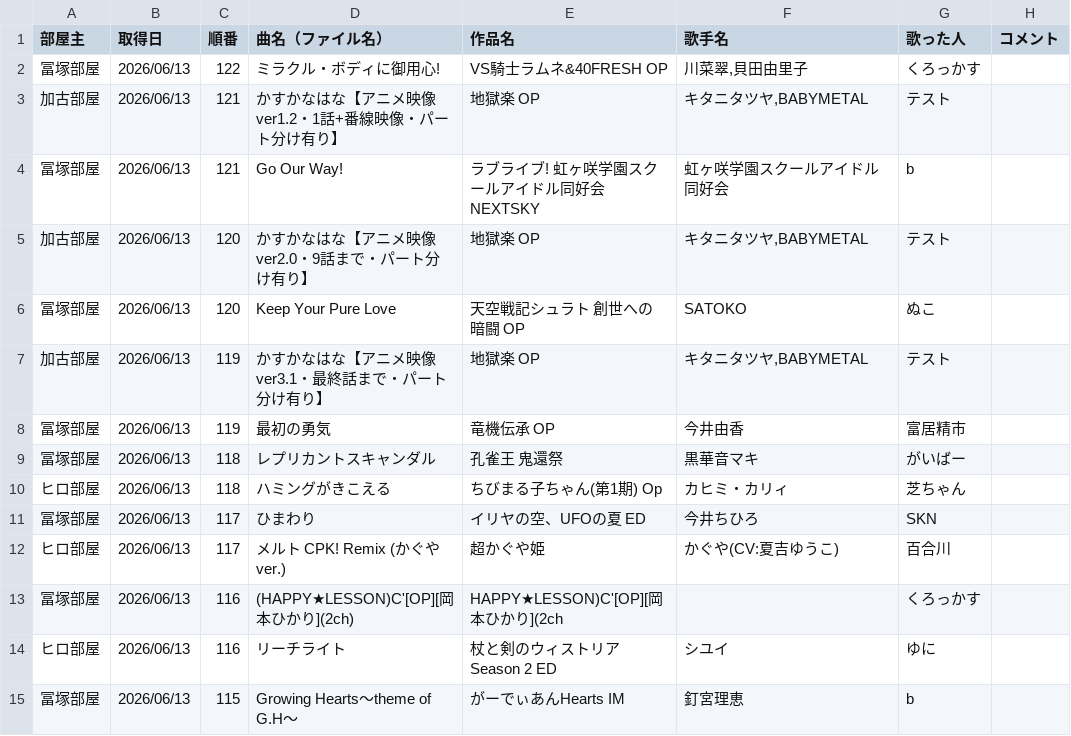
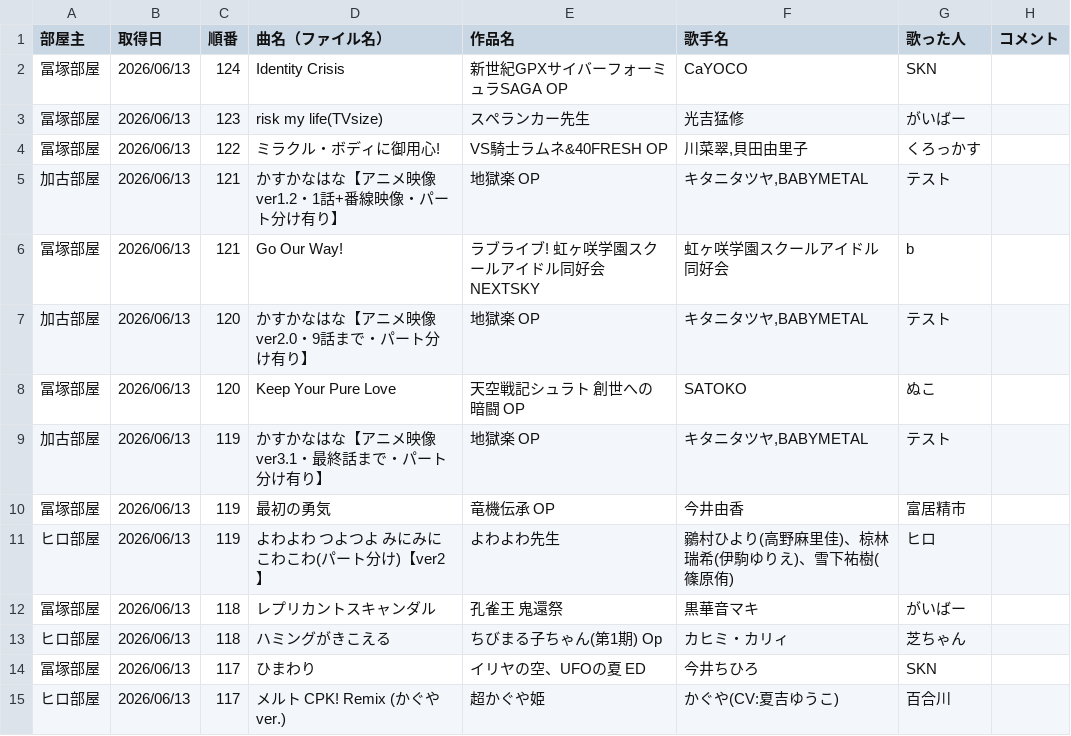
Before and after one commit to hachi515/karaoke_setlist, a CSV file: history_3.csv, drawn as a sheet; only a part is shown; the shorter side is filled out with more unchanged rows.

```diff
--- a/history_3.csv
+++ b/history_3.csv
@@ -1,2 +1,4 @@
 部屋主,取得日,順番,曲名（ファイル名）,作品名,歌手名,歌った人,コメント
+冨塚部屋,2026/06/13,124,Identity Crisis,新世紀GPXサイバーフォーミュラSAGA OP,CaYOCO,SKN,
+冨塚部屋,2026/06/13,123,risk my life(TVsize),スペランカー先生,光吉猛修,がいばー,
 冨塚部屋,2026/06/13,122,ミラクル・ボディに御用心!,VS騎士ラムネ&40FRESH OP,"川菜翠,貝田由里子",くろっかす,
@@ -8,2 +10,3 @@
 冨塚部屋,2026/06/13,119,最初の勇気,竜機伝承 OP,今井由香,富居精市,
+ヒロ部屋,2026/06/13,119,よわよわ つよつよ みにみに こわこわ(パート分け)【ver2】,よわよわ先生,鶸村ひより(高野麻里佳)、椋林瑞希(伊駒ゆりえ)、雪下祐樹(篠原侑),ヒロ,
 冨塚部屋,2026/06/13,118,レプリカントスキャンダル,孔雀王 鬼還祭,黒華音マキ,がいばー,
```
Also changed, not shown: 2 other files.
